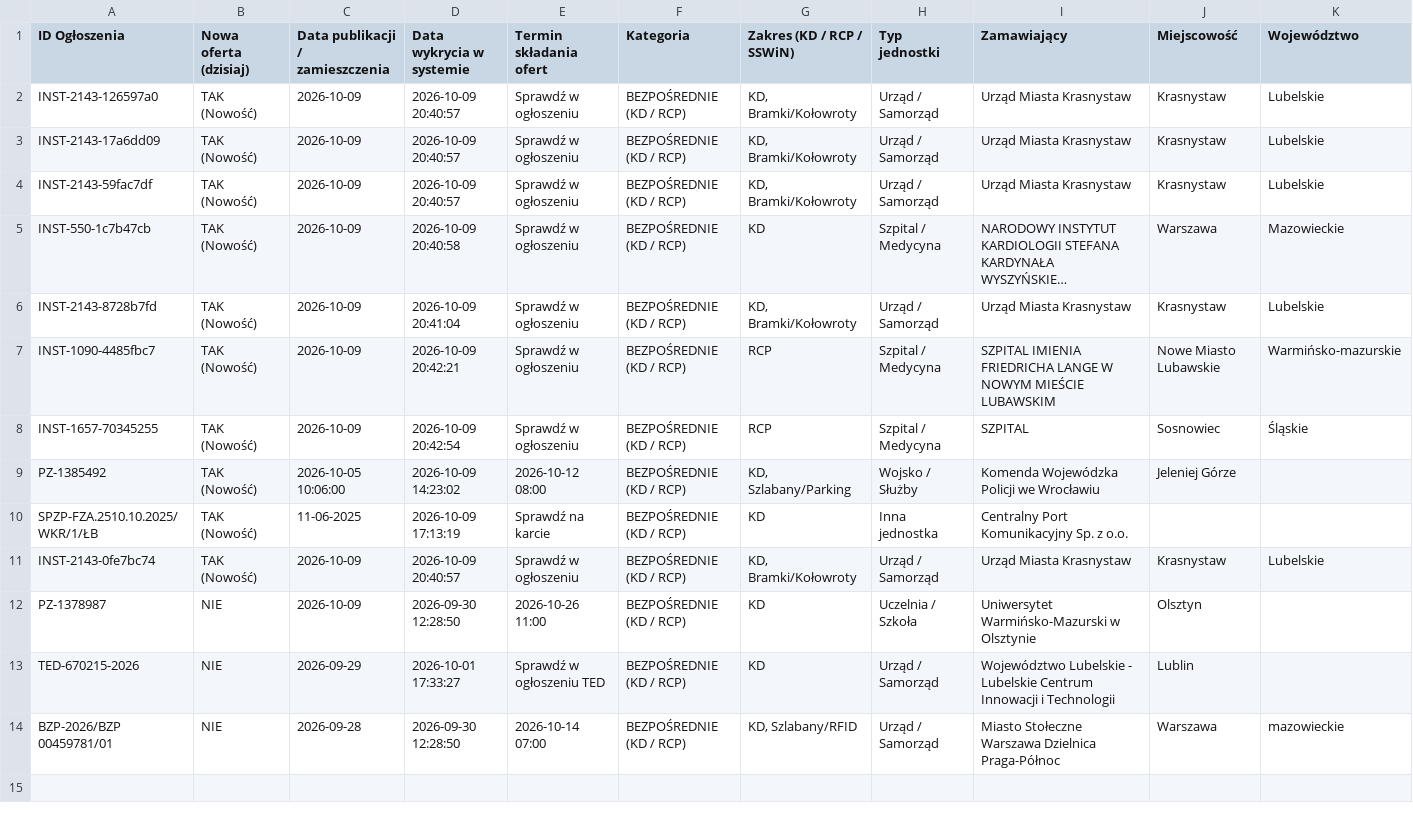
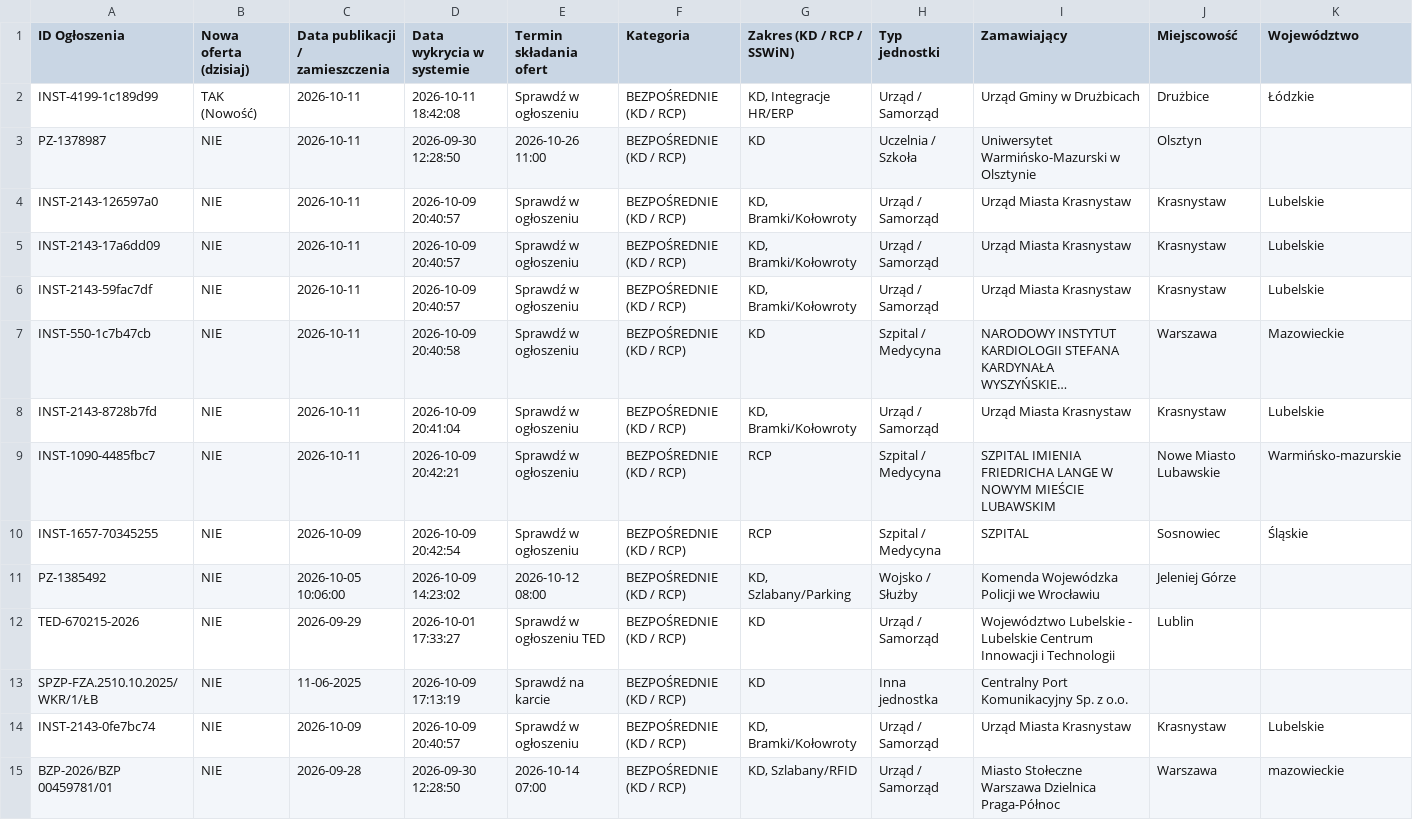
Before and after one commit to Btmn-lab/radar-kd-rcp, a CSV file: przetargi_kd_rcp_latest.csv, drawn as a sheet; only a part is shown; long unchanged cells end in …; removed rows and columns are numbered as before the commit, all else as after; rows hold the shown columns only; the diff names each change by its address in the sheet, - before the commit and + after, or states it on an @@ line.

Commit message:
Aktualizacja radaru KD/RCP: 2026-10-11 18:43 (Aktywnych ofert: 14)

```diff
--- a/przetargi_kd_rcp_latest.csv
+++ b/przetargi_kd_rcp_latest.csv
+row 2: INST-4199-1c189d99 | TAK (Nowość) | 2026-10-11 | 2026-10-11 18:42:08 | Sprawdź w ogłoszeniu | BEZPOŚREDNIE (KD / RCP) | KD, Integracje HR/ERP | Urząd / Samorząd | Urząd Gminy w Drużbicach | Drużbice | Łódzkie
+row 3: PZ-1378987 | NIE | 2026-10-11 | 2026-09-30 12:28:50 | 2026-10-26 11:00 | BEZPOŚREDNIE (KD / RCP) | KD | Uczelnia / Szkoła | Uniwersytet Warmińsko-Mazurski w Olsztynie | Olsztyn
-B4:B11 (Nowa oferta (dzisiaj)): TAK (Nowość)
+B4:B11 (Nowa oferta (dzisiaj)): NIE
-C4:C9 (Data publikacji / zamieszczenia): 2026-10-09
+C4:C9 (Data publikacji / zamieszczenia): 2026-10-11
-row 10: SPZP-FZA.2510.10.2025/WKR/1/ŁB | TAK (Nowość) | 11-06-2025 | 2026-10-09 17:13:19 | Sprawdź na karcie | BEZPOŚREDNIE (KD / RCP) | KD | Inna jednostka | Centralny Port Komunikacyjny Sp. z o.o.
-row 11: INST-2143-0fe7bc74 | TAK (Nowość) | 2026-10-09 | 2026-10-09 20:40:57 | Sprawdź w ogłoszeniu | BEZPOŚREDNIE (KD / RCP) | KD, Bramki/Kołowroty | Urząd / Samorząd | Urząd Miasta Krasnystaw | Krasnystaw | Lubelskie
-row 12: PZ-1378987 | NIE | 2026-10-09 | 2026-09-30 12:28:50 | 2026-10-26 11:00 | BEZPOŚREDNIE (KD / RCP) | KD | Uczelnia / Szkoła | Uniwersytet Warmińsko-Mazurski w Olsztynie | Olsztyn
+row 13: SPZP-FZA.2510.10.2025/WKR/1/ŁB | NIE | 11-06-2025 | 2026-10-09 17:13:19 | Sprawdź na karcie | BEZPOŚREDNIE (KD / RCP) | KD | Inna jednostka | Centralny Port Komunikacyjny Sp. z o.o.
+row 14: INST-2143-0fe7bc74 | NIE | 2026-10-09 | 2026-10-09 20:40:57 | Sprawdź w ogłoszeniu | BEZPOŚREDNIE (KD / RCP) | KD, Bramki/Kołowroty | Urząd / Samorząd | Urząd Miasta Krasnystaw | Krasnystaw | Lubelskie
```
Also changed, not shown: 1 other file.
